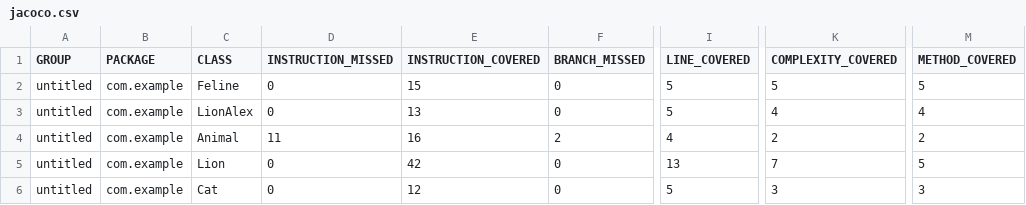
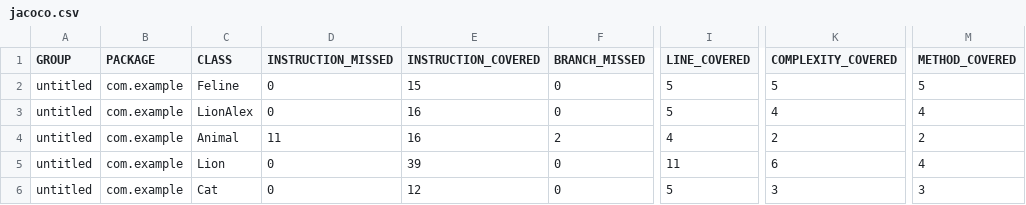
Before and after one commit to Tania-Bazhanova/qa_java, a CSV file: target/site/jacoco/jacoco.csv, drawn as a sheet; only a part is shown, gaps mark what is left out; the diff names each change by its address in the sheet, - before the commit and + after, or states it on an @@ line.

```diff
--- a/target/site/jacoco/jacoco.csv
+++ b/target/site/jacoco/jacoco.csv
-E3 (INSTRUCTION_COVERED): 13
+E3 (INSTRUCTION_COVERED): 16
-E5 (INSTRUCTION_COVERED): 42
+E5 (INSTRUCTION_COVERED): 39
-I5 (LINE_COVERED): 13
+I5 (LINE_COVERED): 11
-K5 (COMPLEXITY_COVERED): 7
+K5 (COMPLEXITY_COVERED): 6
-M5 (METHOD_COVERED): 5
+M5 (METHOD_COVERED): 4
```
Also changed, not shown: 16 other files.
